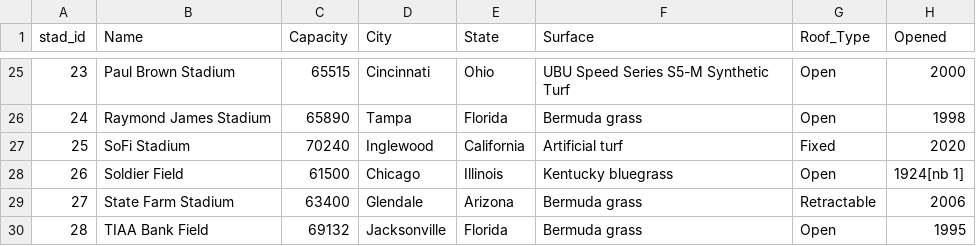
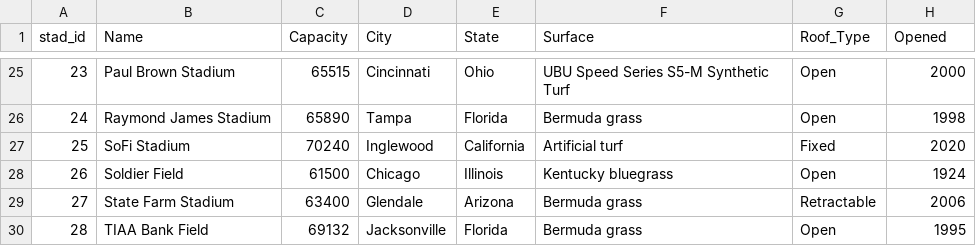
Before and after one commit to nberman12/NFL-ETL-Project, a CSV file: Nate/tables/stadiums.csv, drawn as a sheet; only a part is shown, gaps mark what is left out.

```diff
--- a/Nate/tables/stadiums.csv
+++ b/Nate/tables/stadiums.csv
@@ -27,3 +27,3 @@ stad_id,Name,Capacity,City,State,Surface,Roof_Type,Opened
 25,SoFi Stadium,70240,Inglewood, California,Artificial turf,Fixed,2020
-26,Soldier Field,61500,Chicago, Illinois,Kentucky bluegrass,Open,1924[nb 1]
+26,Soldier Field,61500,Chicago, Illinois,Kentucky bluegrass,Open,1924
 27,State Farm Stadium,63400,Glendale, Arizona,Bermuda grass,Retractable,2006
```
Also changed, not shown: 2 other files.
